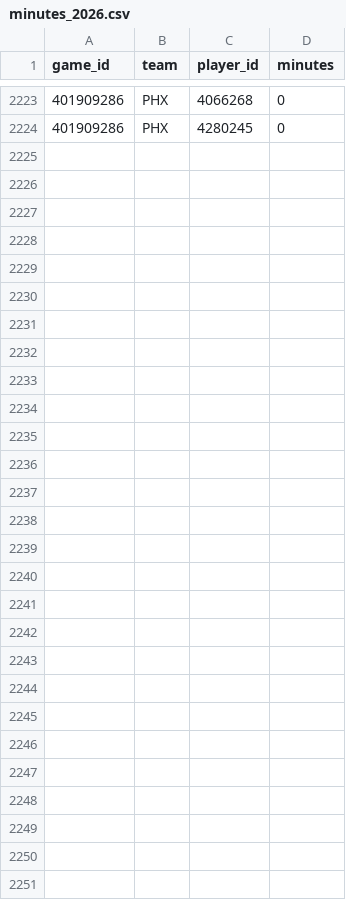
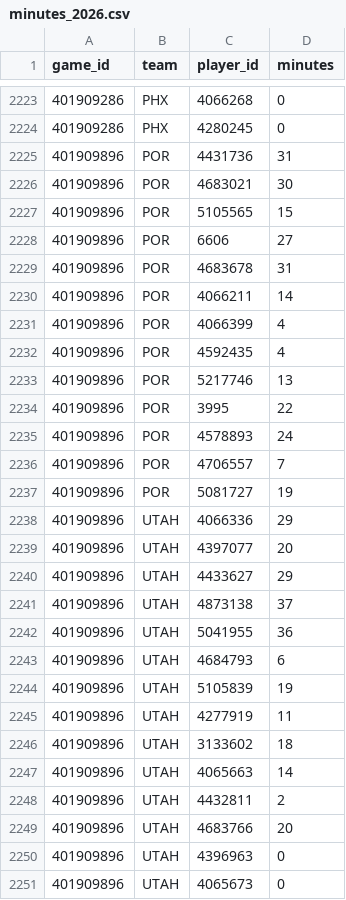
Before and after one commit to lifeisgreat07/NFL-Model-2, a CSV file: data/nba/history/minutes_2026.csv, drawn as a sheet; only a part is shown, gaps mark what is left out.

```diff
--- a/data/nba/history/minutes_2026.csv
+++ b/data/nba/history/minutes_2026.csv
@@ -2224 +2224,28 @@ game_id,team,player_id,minutes
 401909286,PHX,4280245,0
+401909896,POR,4431736,31
+401909896,POR,4683021,30
+401909896,POR,5105565,15
+401909896,POR,6606,27
+401909896,POR,4683678,31
+401909896,POR,4066211,14
+401909896,POR,4066399,4
+401909896,POR,4592435,4
+401909896,POR,5217746,13
+401909896,POR,3995,22
+401909896,POR,4578893,24
+401909896,POR,4706557,7
+401909896,POR,5081727,19
+401909896,UTAH,4066336,29
+401909896,UTAH,4397077,20
+401909896,UTAH,4433627,29
+401909896,UTAH,4873138,37
+401909896,UTAH,5041955,36
+401909896,UTAH,4684793,6
+401909896,UTAH,5105839,19
+401909896,UTAH,4277919,11
+401909896,UTAH,3133602,18
+401909896,UTAH,4065663,14
+401909896,UTAH,4432811,2
+401909896,UTAH,4683766,20
+401909896,UTAH,4396963,0
+401909896,UTAH,4065673,0
```
Also changed, not shown: data/nba/history/games_2026.csv, 9 other files.
